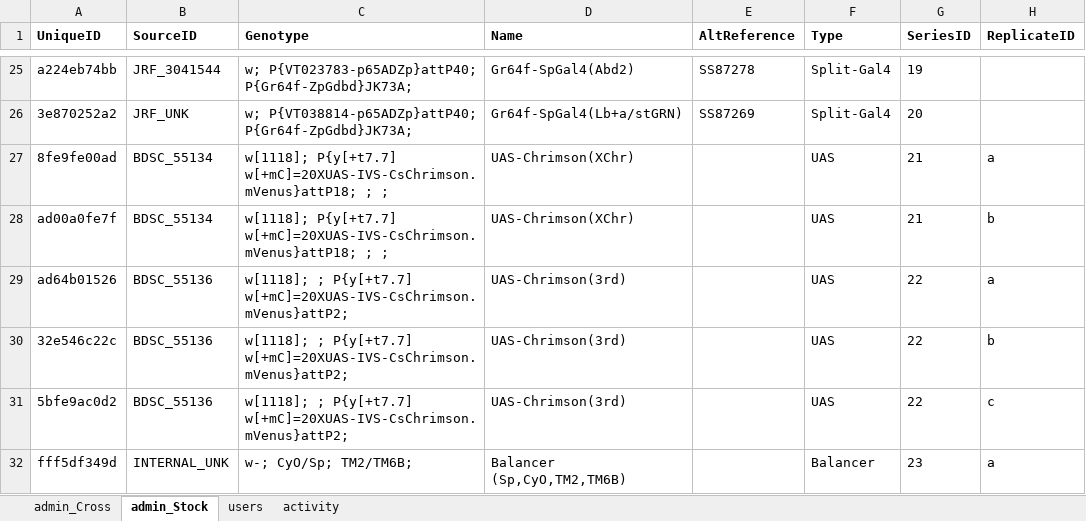
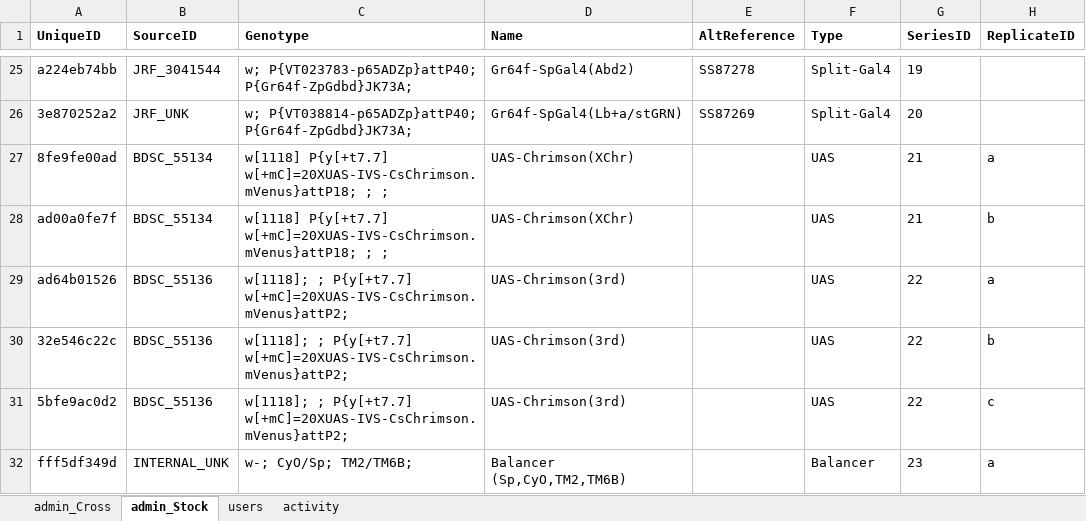
Before and after one commit to neurorishika/FlyManager, an Excel workbook: data/flymanager.xlsx, sheet admin_Stock, drawn as a sheet; only a part is shown, gaps mark what is left out; values as stored, in another font and other column widths than the file's, no borders; charts and pictures not drawn; the diff names each change by its address in the sheet, - before the commit and + after, or states it on an @@ line.

```diff
--- a/data/flymanager.xlsx (sheet admin_Stock)
+++ b/data/flymanager.xlsx (sheet admin_Stock)
-C27:C28 (Genotype): w[1118]; P{y[+t7.7] w[+mC]=20XUAS-IVS-CsChrimson.mVenus}attP18;…
+C27:C28 (Genotype): w[1118] P{y[+t7.7] w[+mC]=20XUAS-IVS-CsChrimson.mVenus}attP18;…
```
Also changed, not shown: data/flymanager_export.xlsx, 35 other files.
